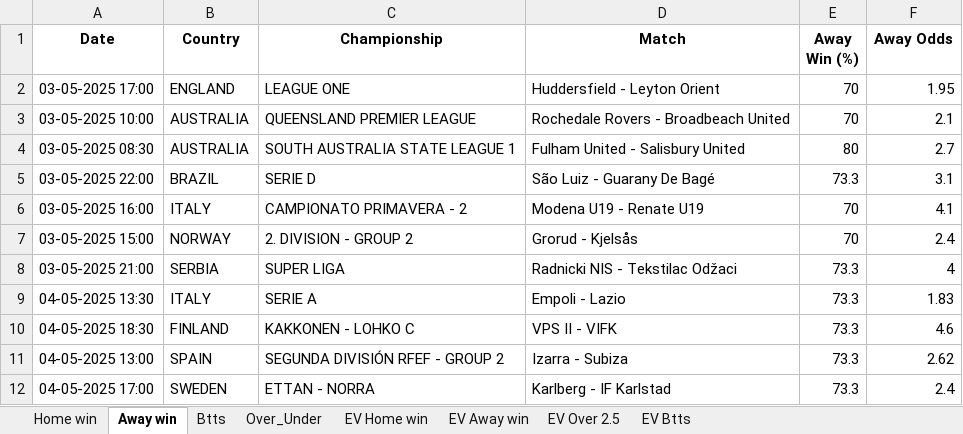
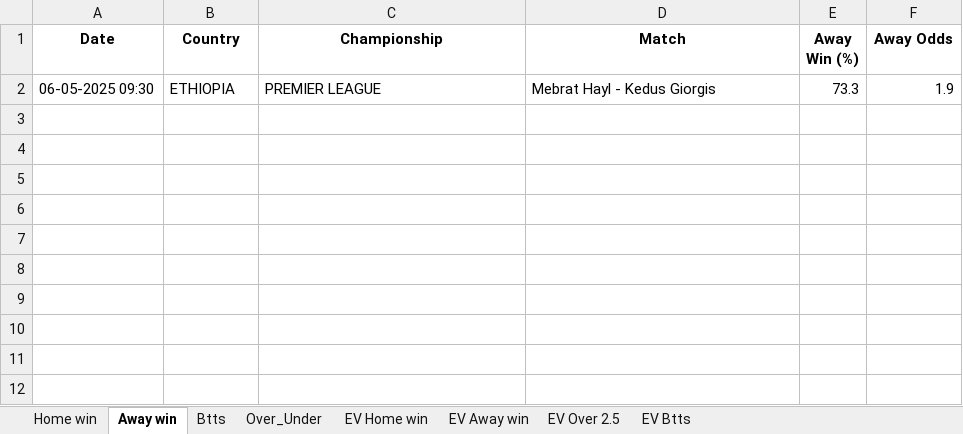
Before and after one commit to ZzZzZzZXCoo/soccer_predictions_scraper, an Excel workbook: scraper/data/betclever_predictions.xlsx, sheet Away win, drawn as a sheet; values as stored, in another font and other column widths than the file's, no borders; removed rows and columns are numbered as before the commit, all else as after; the diff names each change by its address in the sheet, - before the commit and + after, or states it on an @@ line.

```diff
--- a/scraper/data/betclever_predictions.xlsx (sheet Away win)
+++ b/scraper/data/betclever_predictions.xlsx (sheet Away win)
-row 2: 03-05-2025 17:00 | ENGLAND | LEAGUE ONE | Huddersfield - Leyton Orient | 70 | 1.95
-row 3: 03-05-2025 10:00 | AUSTRALIA | QUEENSLAND PREMIER LEAGUE | Rochedale Rovers - Broadbeach United | 70 | 2.1
-row 4: 03-05-2025 08:30 | AUSTRALIA | SOUTH AUSTRALIA STATE LEAGUE 1 | Fulham United - Salisbury United | 80 | 2.7
-row 5: 03-05-2025 22:00 | BRAZIL | SERIE D | São Luiz - Guarany De Bagé | 73.3 | 3.1
-row 6: 03-05-2025 16:00 | ITALY | CAMPIONATO PRIMAVERA - 2 | Modena U19 - Renate U19 | 70 | 4.1
-row 7: 03-05-2025 15:00 | NORWAY | 2. DIVISION - GROUP 2 | Grorud - Kjelsås | 70 | 2.4
-row 8: 03-05-2025 21:00 | SERBIA | SUPER LIGA | Radnicki NIS - Tekstilac Odžaci | 73.3 | 4
-row 9: 04-05-2025 13:30 | ITALY | SERIE A | Empoli - Lazio | 73.3 | 1.83
-row 10: 04-05-2025 18:30 | FINLAND | KAKKONEN - LOHKO C | VPS II - VIFK | 73.3 | 4.6
-row 11: 04-05-2025 13:00 | SPAIN | SEGUNDA DIVISIÓN RFEF - GROUP 2 | Izarra - Subiza | 73.3 | 2.62
-row 12: 04-05-2025 17:00 | SWEDEN | ETTAN - NORRA | Karlberg - IF Karlstad | 73.3 | 2.4
+row 2: 06-05-2025 09:30 | ETHIOPIA | PREMIER LEAGUE | Mebrat Hayl - Kedus Giorgis | 73.3 | 1.9
```
Also changed, not shown: sheet EV Home win, sheet EV Btts, sheet EV Away win, sheet EV Over 2.5, sheet Over_Under, sheet Btts, 1 more sheet.
